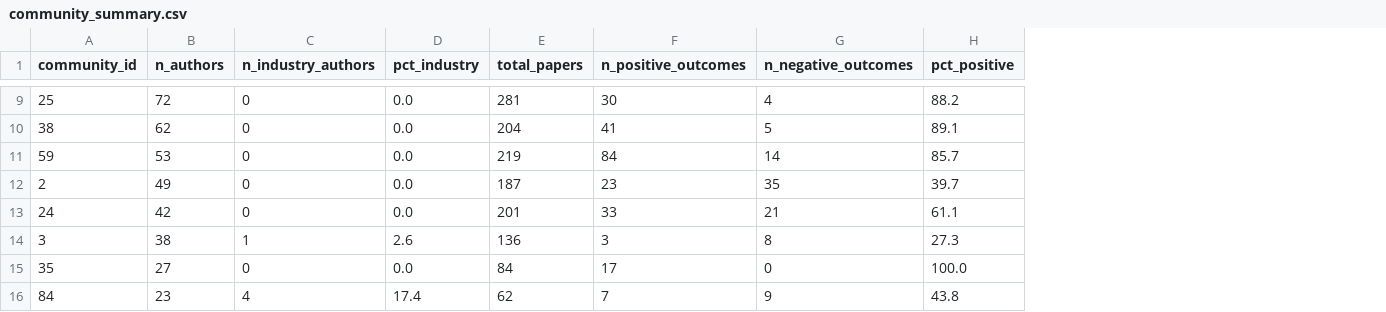
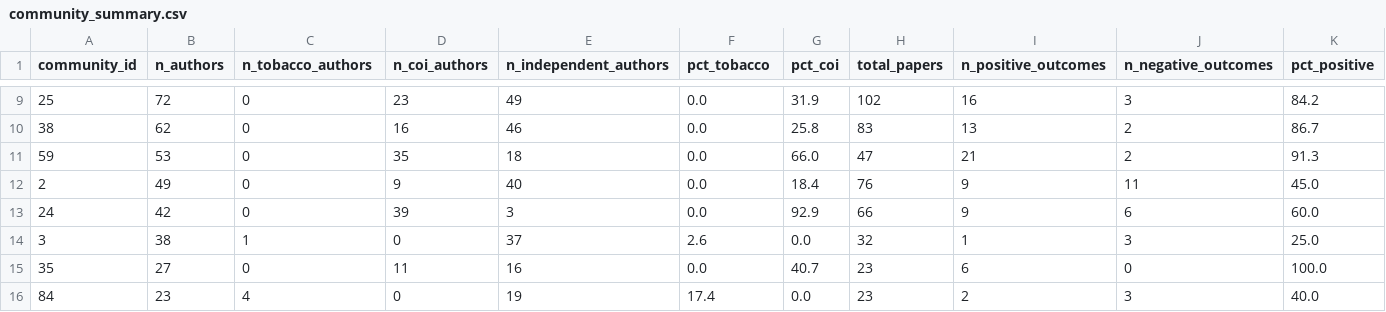
Before and after one commit to artificialnouveau/nicotine_analysis, a CSV file: part2/output/network/community_summary.csv, drawn as a sheet; only a part is shown, gaps mark what is left out; addresses are those after the commit; the diff covers the shown part only; the diff names each change by its address in the sheet, - before the commit and + after, or states it on an @@ line.

```diff
--- a/part2/output/network/community_summary.csv
+++ b/part2/output/network/community_summary.csv
+column D (n_coi_authors), rows 9-16: 23 | 16 | 35 | 9 | 39 | 0 | 11 | 0
+column E (n_independent_authors), rows 9-16: 49 | 46 | 18 | 40 | 3 | 37 | 16 | 19
+column G (pct_coi), rows 9-16: 31.9 | 25.8 | 66.0 | 18.4 | 92.9 | 0.0 | 40.7 | 0.0
-C1: n_industry_authors
+C1: n_tobacco_authors
-F1: pct_industry
+F1: pct_tobacco
-H9 (total_papers): 281
+H9 (total_papers): 102
-I9 (n_positive_outcomes): 30
+I9 (n_positive_outcomes): 16
-J9 (n_negative_outcomes): 4
+J9 (n_negative_outcomes): 3
-K9 (pct_positive): 88.2
+K9 (pct_positive): 84.2
-H10 (total_papers): 204
+H10 (total_papers): 83
-I10 (n_positive_outcomes): 41
+I10 (n_positive_outcomes): 13
-J10 (n_negative_outcomes): 5
+J10 (n_negative_outcomes): 2
-K10 (pct_positive): 89.1
+K10 (pct_positive): 86.7
-H11 (total_papers): 219
+H11 (total_papers): 47
-I11 (n_positive_outcomes): 84
+I11 (n_positive_outcomes): 21
-J11 (n_negative_outcomes): 14
+J11 (n_negative_outcomes): 2
-K11 (pct_positive): 85.7
+K11 (pct_positive): 91.3
-H12 (total_papers): 187
+H12 (total_papers): 76
-I12 (n_positive_outcomes): 23
+I12 (n_positive_outcomes): 9
-J12 (n_negative_outcomes): 35
+J12 (n_negative_outcomes): 11
-K12 (pct_positive): 39.7
+K12 (pct_positive): 45.0
-H13 (total_papers): 201
+H13 (total_papers): 66
-I13 (n_positive_outcomes): 33
+I13 (n_positive_outcomes): 9
-J13 (n_negative_outcomes): 21
+J13 (n_negative_outcomes): 6
-K13 (pct_positive): 61.1
+K13 (pct_positive): 60.0
-H14 (total_papers): 136
+H14 (total_papers): 32
-I14 (n_positive_outcomes): 3
+I14 (n_positive_outcomes): 1
-J14 (n_negative_outcomes): 8
+J14 (n_negative_outcomes): 3
-K14 (pct_positive): 27.3
+K14 (pct_positive): 25.0
-H15 (total_papers): 84
+H15 (total_papers): 23
-I15 (n_positive_outcomes): 17
+I15 (n_positive_outcomes): 6
-H16 (total_papers): 62
+H16 (total_papers): 23
-I16 (n_positive_outcomes): 7
+I16 (n_positive_outcomes): 2
-J16 (n_negative_outcomes): 9
+J16 (n_negative_outcomes): 3
-K16 (pct_positive): 43.8
+K16 (pct_positive): 40.0
```
Also changed, not shown: 91 edited cells elsewhere in this file, part2/output/stats/outcome_comparison.csv, 23 other files.
